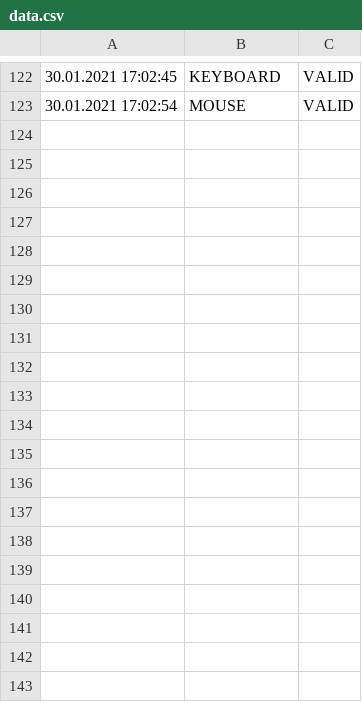
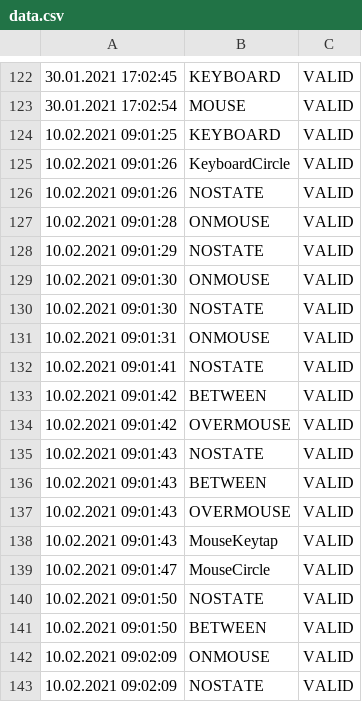
Before and after one commit to felixgaggl/leapProject, a CSV file: logging/data.csv, drawn as a sheet; only a part is shown, gaps mark what is left out; the diff covers the shown part only.

```diff
--- a/logging/data.csv
+++ b/logging/data.csv
@@ -123 +123,21 @@
 30.01.2021 17:02:54;MOUSE;VALID
+10.02.2021 09:01:25;KEYBOARD;VALID
+10.02.2021 09:01:26;KeyboardCircle;VALID
+10.02.2021 09:01:26;NOSTATE;VALID
+10.02.2021 09:01:28;ONMOUSE;VALID
+10.02.2021 09:01:29;NOSTATE;VALID
+10.02.2021 09:01:30;ONMOUSE;VALID
+10.02.2021 09:01:30;NOSTATE;VALID
+10.02.2021 09:01:31;ONMOUSE;VALID
+10.02.2021 09:01:41;NOSTATE;VALID
+10.02.2021 09:01:42;BETWEEN;VALID
+10.02.2021 09:01:42;OVERMOUSE;VALID
+10.02.2021 09:01:43;NOSTATE;VALID
+10.02.2021 09:01:43;BETWEEN;VALID
+10.02.2021 09:01:43;OVERMOUSE;VALID
+10.02.2021 09:01:43;MouseKeytap;VALID
+10.02.2021 09:01:47;MouseCircle;VALID
+10.02.2021 09:01:50;NOSTATE;VALID
+10.02.2021 09:01:50;BETWEEN;VALID
+10.02.2021 09:02:09;ONMOUSE;VALID
+10.02.2021 09:02:09;NOSTATE;VALID
```
Also changed, not shown: 37 added rows elsewhere in this file, 12 other files.
